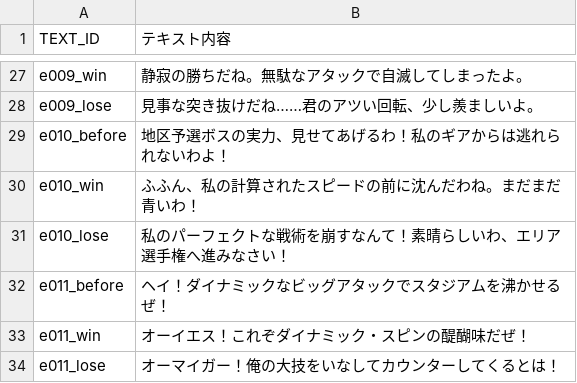
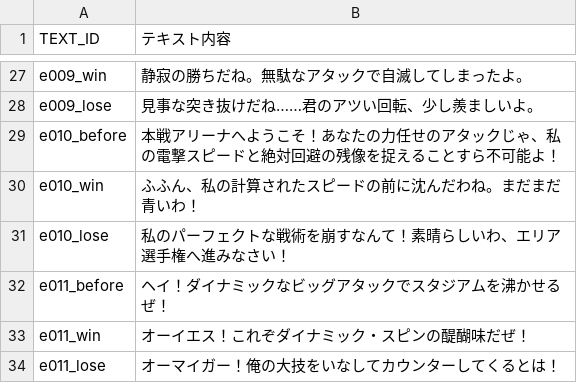
Before and after one commit to k9w-code/Spinning-Crush, a CSV file: public/sheets/セリフマスタ.csv, drawn as a sheet; only a part is shown, gaps mark what is left out.

Commit message:
fix: update scenario text to remove mid-story chip handout lines for Ren and Julian

```diff
--- a/public/sheets/セリフマスタ.csv
+++ b/public/sheets/セリフマスタ.csv
@@ -28,3 +28,3 @@
 "e009_lose","見事な突き抜けだね……君のアツい回転、少し羨ましいよ。"
-"e010_before","地区予選ボスの実力、見せてあげるわ！私のギアからは逃れられないわよ！"
+"e010_before","本戦アリーナへようこそ！あなたの力任せのアタックじゃ、私の電撃スピードと絶対回避の残像を捉えることすら不可能よ！"
 "e010_win","ふふん、私の計算されたスピードの前に沈んだわね。まだまだ青いわ！"
```
Also changed, not shown: public/sheets/シナリオマスタ.csv.
